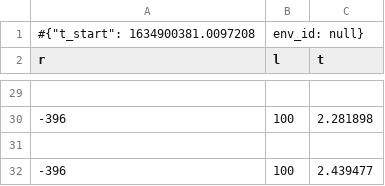
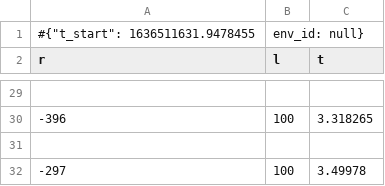
Before and after one commit to Tinky2013/Paper-Reading, a CSV file: model_save/best_model_ppo_test.monitor.csv, drawn as a sheet; only a part is shown, gaps mark what is left out; the diff covers the shown part only.

```diff
--- a/model_save/best_model_ppo_test.monitor.csv
+++ b/model_save/best_model_ppo_test.monitor.csv
@@ -1,2 +1,2 @@
-#{"t_start": 1634900381.0097208, "env_id": null}
+#{"t_start": 1636511631.9478455, "env_id": null}
 r,l,t
@@ -29,4 +29,4 @@ r,l,t
 
--396,100,2.281898
+-396,100,3.318265
 
--396,100,2.439477
+-297,100,3.49978
```
Also changed, not shown: 8 added rows, 8 removed rows and 5 edited cells elsewhere in this file, model_save/monitor.csv, out_dt/result_ppo_test.csv, 4 other files.
